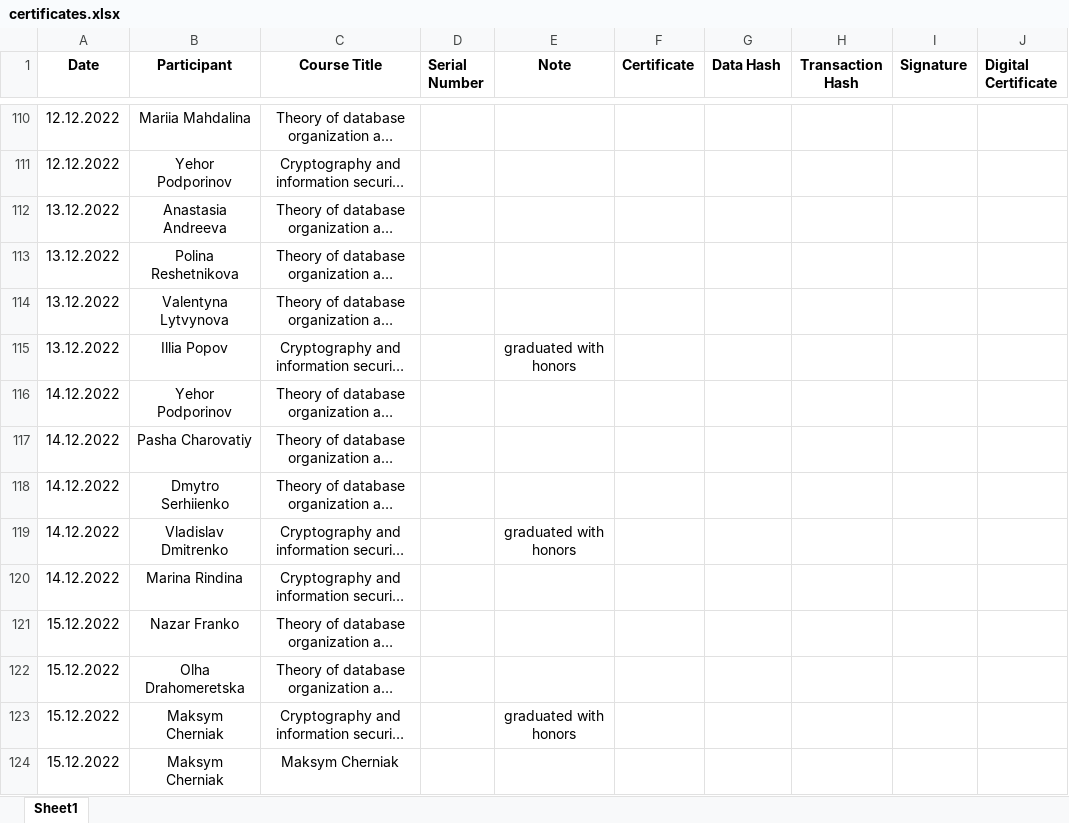
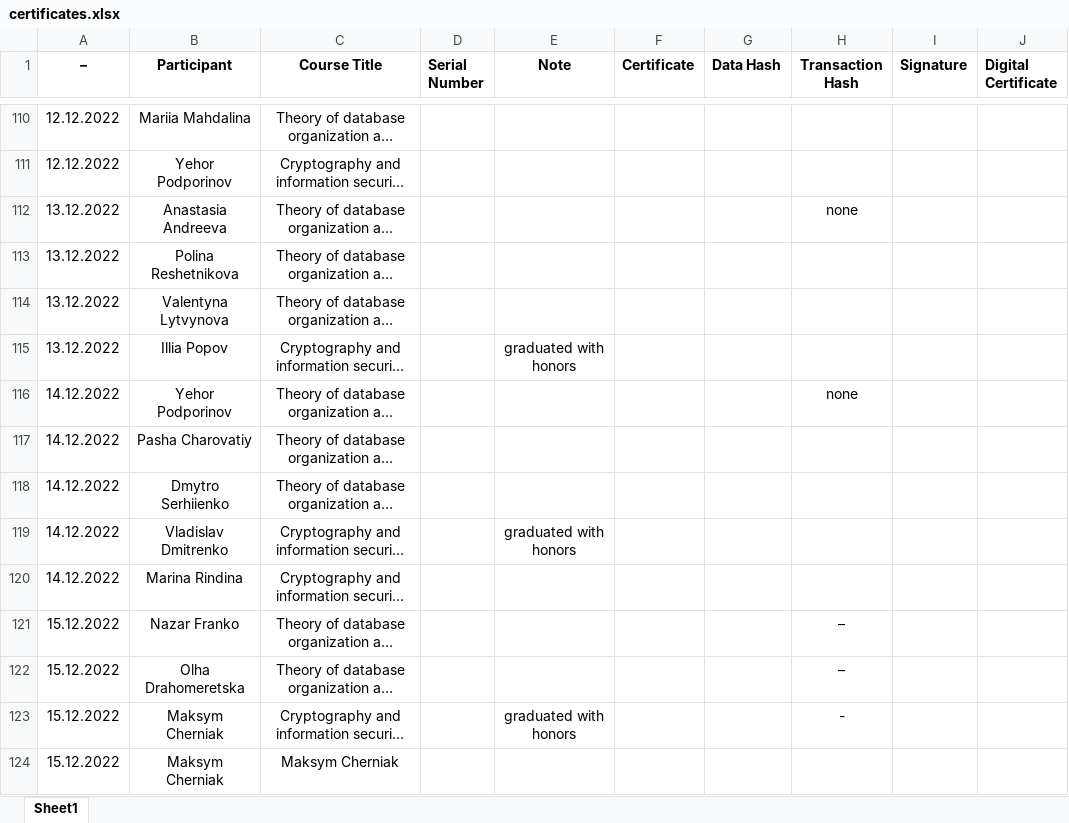
Before and after one commit to Digital-Certificates-DL/certificates-svc, an Excel workbook: certificates.xlsx, sheet Sheet1, drawn as a sheet; only a part is shown, gaps mark what is left out; long unchanged cells end in …; values as stored, in another font and other column widths than the file's, no borders; the diff names each change by its address in the sheet, - before the commit and + after, or states it on an @@ line.

```diff
--- a/certificates.xlsx (sheet Sheet1)
+++ b/certificates.xlsx (sheet Sheet1)
-A1: Date
+A1: –
-H112 (Transaction Hash): (empty)
+H112 (Transaction Hash): none
-H116 (Transaction Hash): (empty)
+H116 (Transaction Hash): none
-H121:H122 (Transaction Hash): (empty)
+H121:H122 (Transaction Hash): –
-H123 (Transaction Hash): (empty)
+H123 (Transaction Hash): -
```
Also changed, not shown: test.xlsx, 23 other files.
